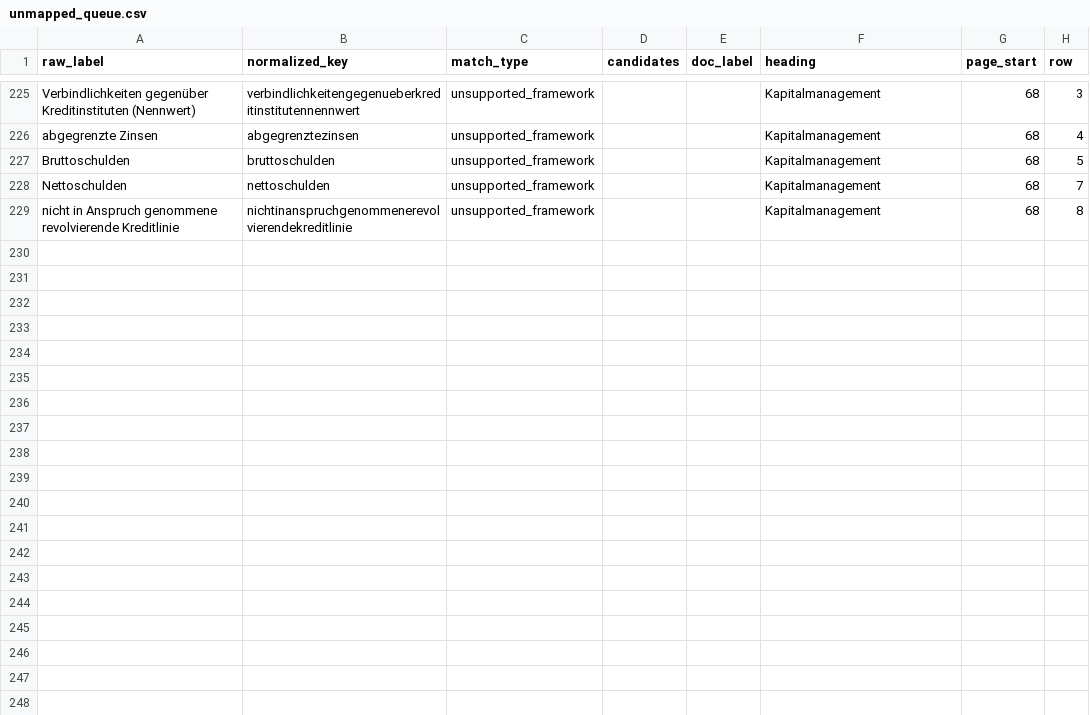
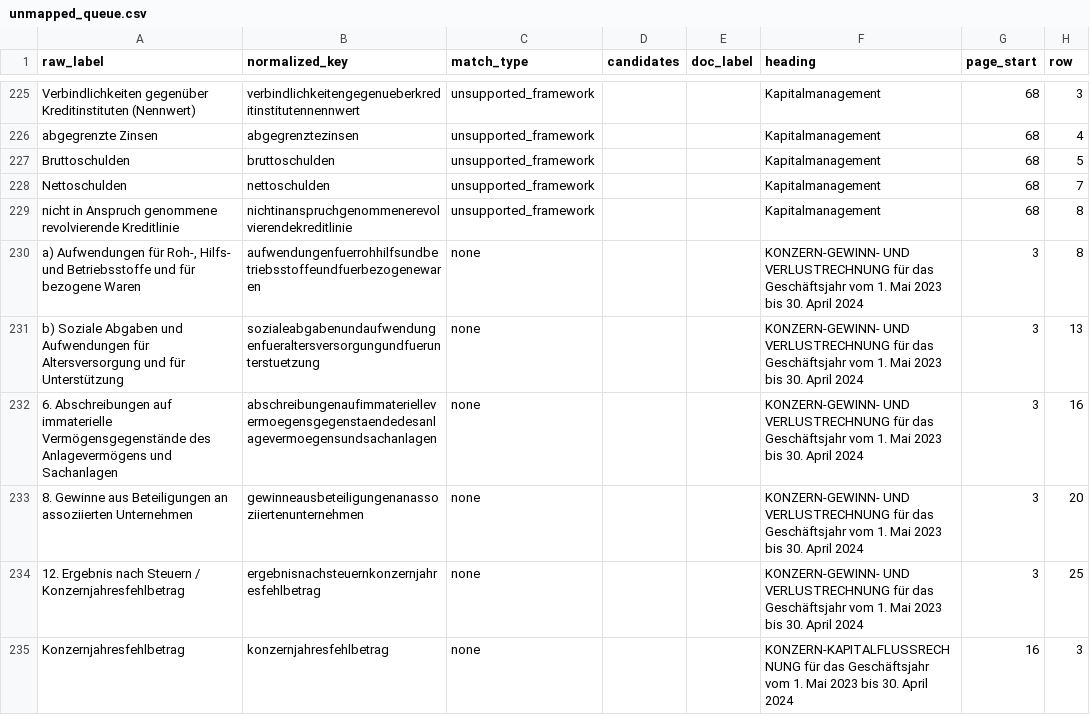
Before and after one commit to christian281150/Ankura_PoV_Creator, a CSV file: py/acquire/bundesanzeiger/reviews/unmapped_queue.csv, drawn as a sheet; only a part is shown, gaps mark what is left out; the diff names each change by its address in the sheet, - before the commit and + after, or states it on an @@ line.

Commit message:
Update unmapped_queue.csv

```diff
--- a/py/acquire/bundesanzeiger/reviews/unmapped_queue.csv
+++ b/py/acquire/bundesanzeiger/reviews/unmapped_queue.csv
+row 230: a) Aufwendungen für Roh-, Hilfs- und Betriebsstoffe und für bezogene Waren | aufwendungenfuerrohhilfsundbetriebsstoffeundfuerbezogenewaren | none |  |  | KONZERN-GEWINN- UND VERLUSTRECHNUNG für das Geschäftsjahr vom 1. Mai 2023 bis 30. April 2024 | 3 | 8
+row 231: b) Soziale Abgaben und Aufwendungen für Altersversorgung und für Unterstützung | sozialeabgabenundaufwendungenfueraltersversorgungundfuerunterstuetzung | none |  |  | KONZERN-GEWINN- UND VERLUSTRECHNUNG für das Geschäftsjahr vom 1. Mai 2023 bis 30. April 2024 | 3 | 13
+row 232: 6. Abschreibungen auf immaterielle Vermögensgegenstände des Anlagevermögens und Sachanlagen | abschreibungenaufimmateriellevermoegensgegenstaendedesanlagevermoegensundsachanlagen | none |  |  | KONZERN-GEWINN- UND VERLUSTRECHNUNG für das Geschäftsjahr vom 1. Mai 2023 bis 30. April 2024 | 3 | 16
+row 233: 8. Gewinne aus Beteiligungen an assoziierten Unternehmen | gewinneausbeteiligungenanassoziiertenunternehmen | none |  |  | KONZERN-GEWINN- UND VERLUSTRECHNUNG für das Geschäftsjahr vom 1. Mai 2023 bis 30. April 2024 | 3 | 20
+row 234: 12. Ergebnis nach Steuern / Konzernjahresfehlbetrag | ergebnisnachsteuernkonzernjahresfehlbetrag | none |  |  | KONZERN-GEWINN- UND VERLUSTRECHNUNG für das Geschäftsjahr vom 1. Mai 2023 bis 30. April 2024 | 3 | 25
+row 235: Konzernjahresfehlbetrag | konzernjahresfehlbetrag | none |  |  | KONZERN-KAPITALFLUSSRECHNUNG für das Geschäftsjahr vom 1. Mai 2023 bis 30. April 2024 | 16 | 3
```
